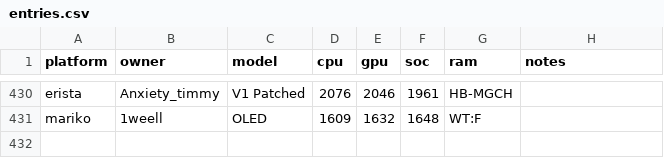
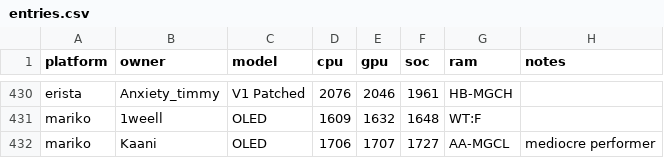
Before and after one commit to Horizon-OC/speedodb, a CSV file: data/entries.csv, drawn as a sheet; only a part is shown, gaps mark what is left out; the diff names each change by its address in the sheet, - before the commit and + after, or states it on an @@ line.

```diff
--- a/data/entries.csv
+++ b/data/entries.csv
+row 432: mariko | Kaani | OLED | 1706 | 1707 | 1727 | AA-MGCL | mediocre performer
```
Also changed, not shown: 1 other file.
